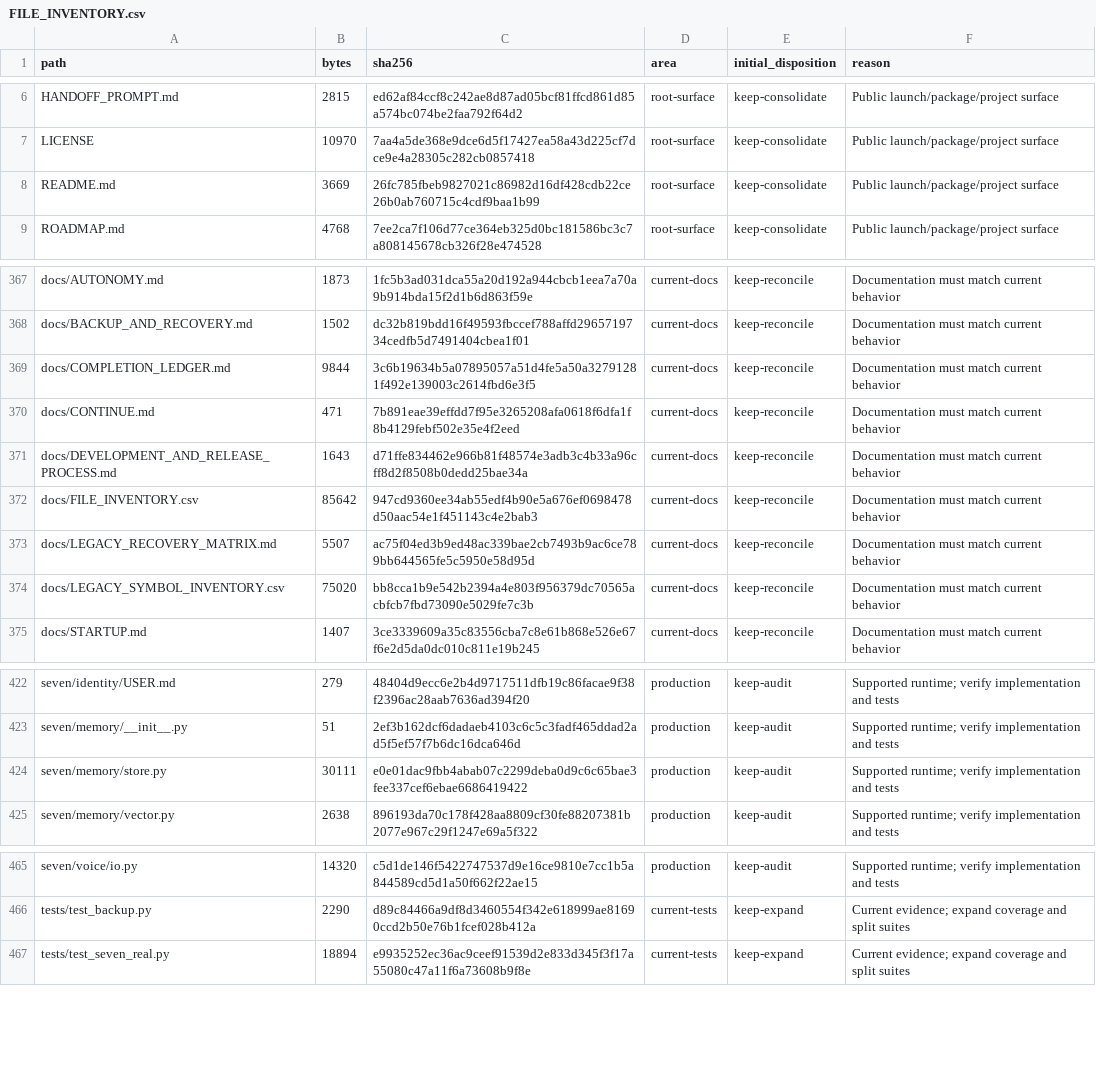
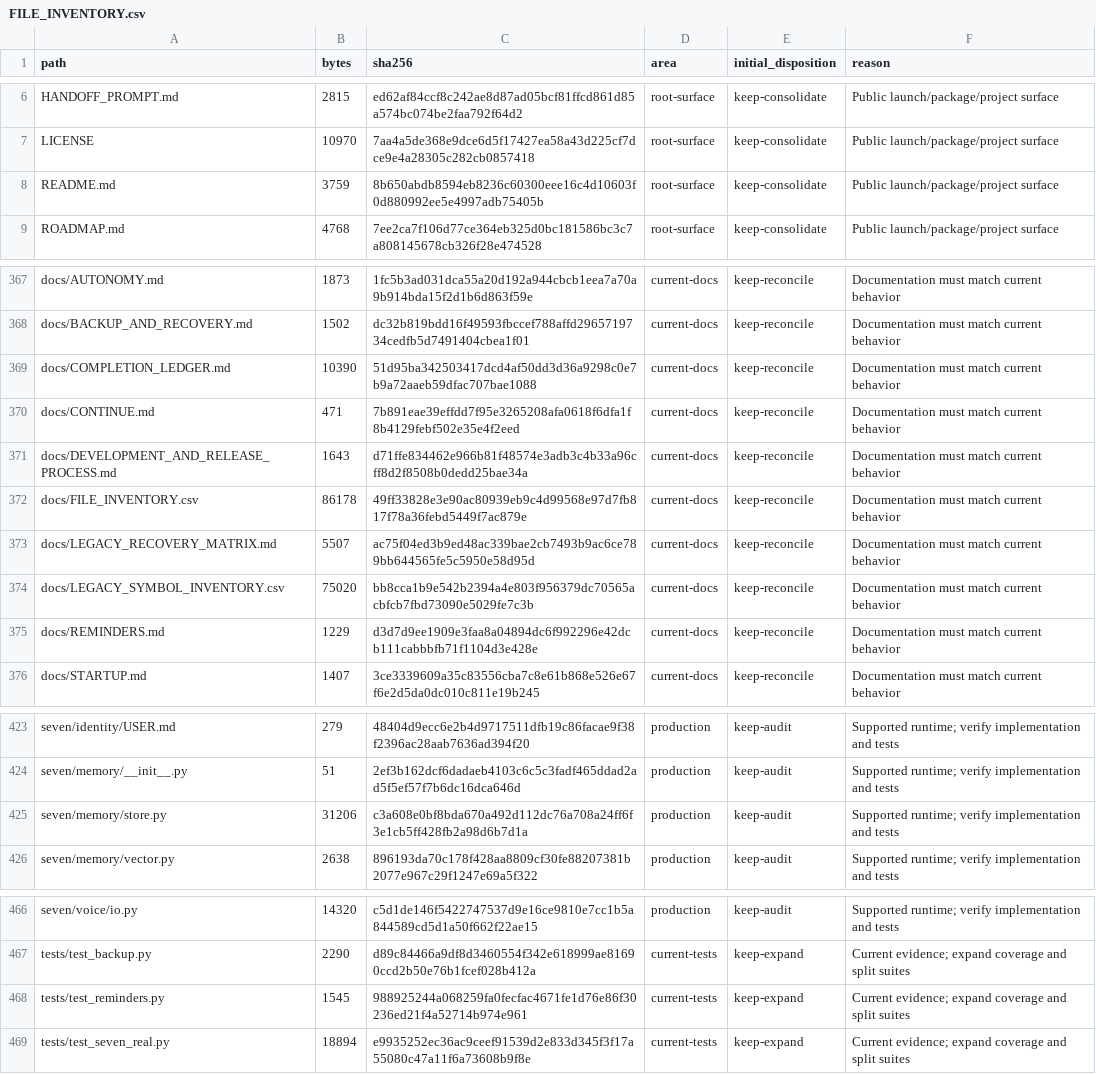
Before and after one commit to LoSkroefie/seven-ai, a CSV file: docs/FILE_INVENTORY.csv, drawn as a sheet; only a part is shown, gaps mark what is left out.

```diff
--- a/docs/FILE_INVENTORY.csv
+++ b/docs/FILE_INVENTORY.csv
@@ -7,3 +7,3 @@ HANDOFF_PROMPT.md,2815,ed62af84ccf8c242ae8d87ad05bcf81ffcd861d85a574bc074be2faa7
 LICENSE,10970,7aa4a5de368e9dce6d5f17427ea58a43d225cf7dce9e4a28305c282cb0857418,root-surface,keep-consolidate,Public launch/package/project surface
-README.md,3669,26fc785fbeb9827021c86982d16df428cdb22ce26b0ab760715c4cdf9baa1b99,root-surface,keep-consolidate,Public launch/package/project surface
+README.md,3759,8b650abdb8594eb8236c60300eee16c4d10603f0d880992ee5e4997adb75405b,root-surface,keep-consolidate,Public launch/package/project surface
 ROADMAP.md,4768,7ee2ca7f106d77ce364eb325d0bc181586bc3c7a808145678cb326f28e474528,root-surface,keep-consolidate,Public launch/package/project surface
@@ -368,8 +368,9 @@ docs/AUTONOMY.md,1873,1fc5b3ad031dca55a20d192a944cbcb1eea7a70a9b914bda15f2d1b6d8
 docs/BACKUP_AND_RECOVERY.md,1502,dc32b819bdd16f49593fbccef788affd2965719734cedfb5d7491404cbea1f01,current-docs,keep-reconcile,Documentation must match current behavior
-docs/COMPLETION_LEDGER.md,9844,3c6b19634b5a07895057a51d4fe5a50a32791281f492e139003c2614fbd6e3f5,current-docs,keep-reconcile,Documentation must match current behavior
+docs/COMPLETION_LEDGER.md,10390,51d95ba342503417dcd4af50dd3d36a9298c0e7b9a72aaeb59dfac707bae1088,current-docs,keep-reconcile,Documentation must match current behavior
 docs/CONTINUE.md,471,7b891eae39effdd7f95e3265208afa0618f6dfa1f8b4129febf502e35e4f2eed,current-docs,keep-reconcile,Documentation must match current behavior
 docs/DEVELOPMENT_AND_RELEASE_PROCESS.md,1643,d71ffe834462e966b81f48574e3adb3c4b33a96cff8d2f8508b0dedd25bae34a,current-docs,keep-reconcile,Documentation must match current behavior
-docs/FILE_INVENTORY.csv,85642,947cd9360ee34ab55edf4b90e5a676ef0698478d50aac54e1f451143c4e2bab3,current-docs,keep-reconcile,Documentation must match current behavior
+docs/FILE_INVENTORY.csv,86178,49ff33828e3e90ac80939eb9c4d99568e97d7fb817f78a36febd5449f7ac879e,current-docs,keep-reconcile,Documentation must match current behavior
 docs/LEGACY_RECOVERY_MATRIX.md,5507,ac75f04ed3b9ed48ac339bae2cb7493b9ac6ce789bb644565fe5c5950e58d95d,current-docs,keep-reconcile,Documentation must match current behavior
 docs/LEGACY_SYMBOL_INVENTORY.csv,75020,bb8cca1b9e542b2394a4e803f956379dc70565acbfcb7fbd73090e5029fe7c3b,current-docs,keep-reconcile,Documentation must match current behavior
+docs/REMINDERS.md,1229,d3d7d9ee1909e3faa8a04894dc6f992296e42dcb111cabbbfb71f1104d3e428e,current-docs,keep-reconcile,Documentation must match current behavior
 docs/STARTUP.md,1407,3ce3339609a35c83556cba7c8e61b868e526e67f6e2d5da0dc010c811e19b245,current-docs,keep-reconcile,Documentation must match current behavior
@@ -423,3 +424,3 @@ seven/identity/USER.md,279,48404d9ecc6e2b4d9717511dfb19c86facae9f38f2396ac28aab7
 seven/memory/__init__.py,51,2ef3b162dcf6dadaeb4103c6c5c3fadf465ddad2ad5f5ef57f7b6dc16dca646d,production,keep-audit,Supported runtime; verify implementation and tests
-seven/memory/store.py,30111,e0e01dac9fbb4abab07c2299deba0d9c6c65bae3fee337cef6ebae6686419422,production,keep-audit,Supported runtime; verify implementation and tests
+seven/memory/store.py,31206,c3a608e0bf8bda670a492d112dc76a708a24ff6f3e1cb5ff428fb2a98d6b7d1a,production,keep-audit,Supported runtime; verify implementation and tests
 seven/memory/vector.py,2638,896193da70c178f428aa8809cf30fe88207381b2077e967c29f1247e69a5f322,production,keep-audit,Supported runtime; verify implementation and tests
@@ -466,2 +467,3 @@ seven/voice/io.py,14320,c5d1de146f5422747537d9e16ce9810e7cc1b5a844589cd5d1a50f66
 tests/test_backup.py,2290,d89c84466a9df8d3460554f342e618999ae81690ccd2b50e76b1fcef028b412a,current-tests,keep-expand,Current evidence; expand coverage and split suites
+tests/test_reminders.py,1545,988925244a068259fa0fecfac4671fe1d76e86f30236ed21f4a52714b974e961,current-tests,keep-expand,Current evidence; expand coverage and split suites
 tests/test_seven_real.py,18894,e9935252ec36ac9ceef91539d2e833d345f3f17a55080c47a11f6a73608b9f8e,current-tests,keep-expand,Current evidence; expand coverage and split suites
```
Also changed, not shown: 5 other files.
